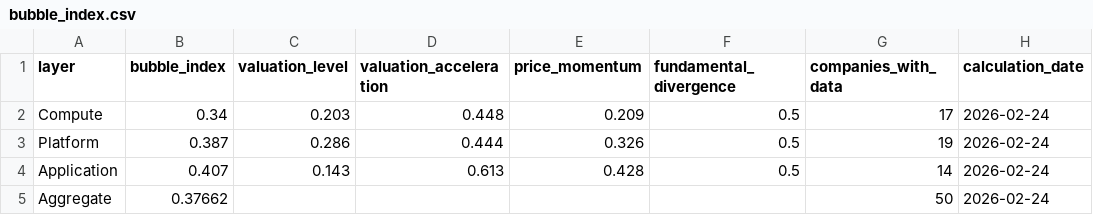
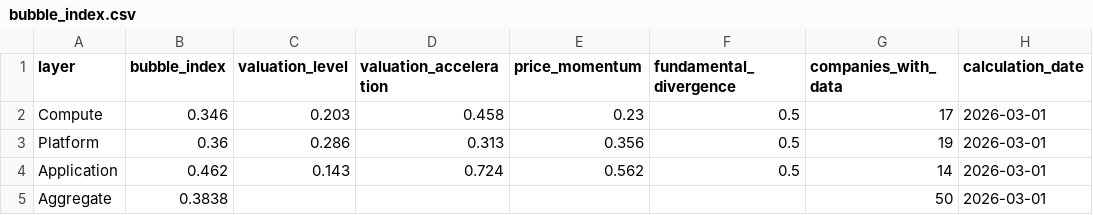
Before and after one commit to cleartake/web, a CSV file: data/bubble_index.csv, drawn as a sheet; only a part is shown; the diff names each change by its address in the sheet, - before the commit and + after, or states it on an @@ line.

```diff
--- a/data/bubble_index.csv
+++ b/data/bubble_index.csv
-B2 (bubble_index): 0.34
+B2 (bubble_index): 0.346
-D2 (valuation_acceleration): 0.448
+D2 (valuation_acceleration): 0.458
-E2 (price_momentum): 0.209
+E2 (price_momentum): 0.23
-H2:H5 (calculation_date): 2026-02-24
+H2:H5 (calculation_date): 2026-03-01
-B3 (bubble_index): 0.387
+B3 (bubble_index): 0.36
-D3 (valuation_acceleration): 0.444
+D3 (valuation_acceleration): 0.313
-E3 (price_momentum): 0.326
+E3 (price_momentum): 0.356
-B4 (bubble_index): 0.407
+B4 (bubble_index): 0.462
-D4 (valuation_acceleration): 0.613
+D4 (valuation_acceleration): 0.724
-E4 (price_momentum): 0.428
+E4 (price_momentum): 0.562
-B5 (bubble_index): 0.37662
+B5 (bubble_index): 0.3838
```
Also changed, not shown: data/ai_concentration_index.csv, data/vci_aggregate.csv, 7 other files.
